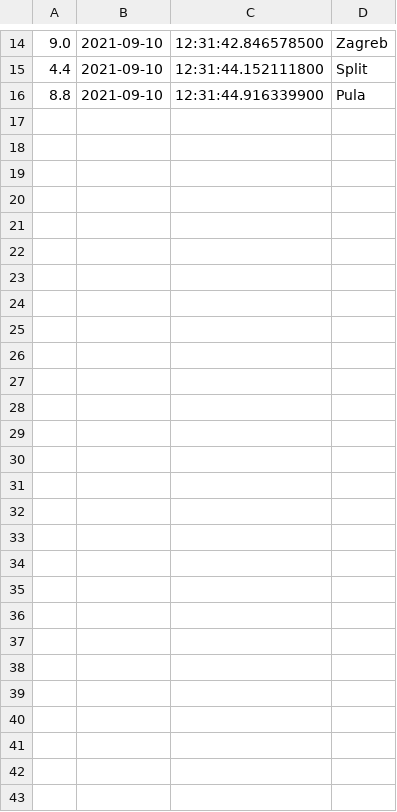
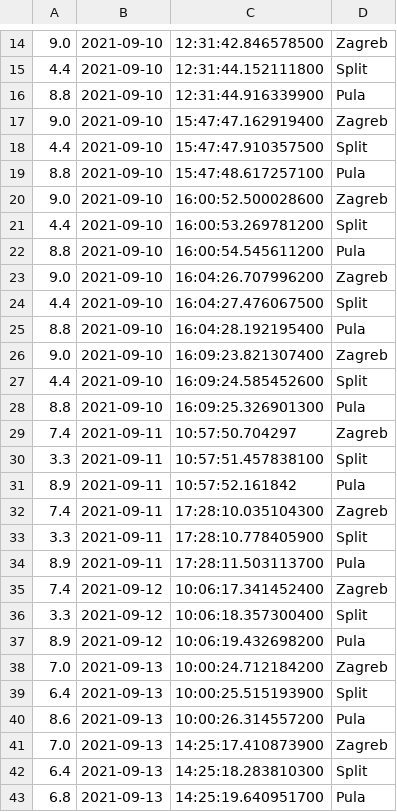
Before and after one commit to senf-f/ambrose, a CSV file: 2021-9 ambrozija.csv, drawn as a sheet; only a part is shown, gaps mark what is left out.

```diff
--- a/2021-9 ambrozija.csv
+++ b/2021-9 ambrozija.csv
@@ -16 +16,28 @@
 8.8,2021-09-10,12:31:44.916339900,Pula
+9.0,2021-09-10,15:47:47.162919400,Zagreb
+4.4,2021-09-10,15:47:47.910357500,Split
+8.8,2021-09-10,15:47:48.617257100,Pula
+9.0,2021-09-10,16:00:52.500028600,Zagreb
+4.4,2021-09-10,16:00:53.269781200,Split
+8.8,2021-09-10,16:00:54.545611200,Pula
+9.0,2021-09-10,16:04:26.707996200,Zagreb
+4.4,2021-09-10,16:04:27.476067500,Split
+8.8,2021-09-10,16:04:28.192195400,Pula
+9.0,2021-09-10,16:09:23.821307400,Zagreb
+4.4,2021-09-10,16:09:24.585452600,Split
+8.8,2021-09-10,16:09:25.326901300,Pula
+7.4,2021-09-11,10:57:50.704297,Zagreb
+3.3,2021-09-11,10:57:51.457838100,Split
+8.9,2021-09-11,10:57:52.161842,Pula
+7.4,2021-09-11,17:28:10.035104300,Zagreb
+3.3,2021-09-11,17:28:10.778405900,Split
+8.9,2021-09-11,17:28:11.503113700,Pula
+7.4,2021-09-12,10:06:17.341452400,Zagreb
+3.3,2021-09-12,10:06:18.357300400,Split
+8.9,2021-09-12,10:06:19.432698200,Pula
+7.0,2021-09-13,10:00:24.712184200,Zagreb
+6.4,2021-09-13,10:00:25.515193900,Split
+8.6,2021-09-13,10:00:26.314557200,Pula
+7.0,2021-09-13,14:25:17.410873900,Zagreb
+6.4,2021-09-13,14:25:18.283810300,Split
+6.8,2021-09-13,14:25:19.640951700,Pula
```
Also changed, not shown: 8 other files.
